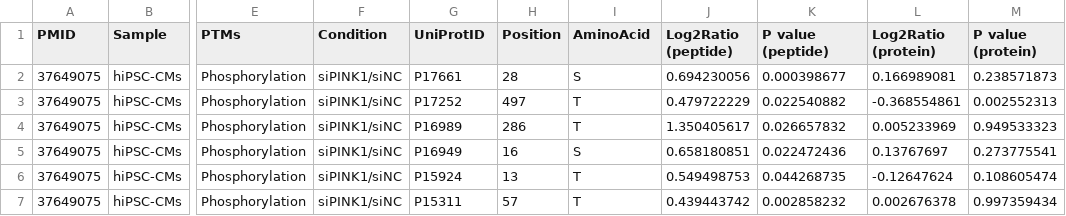
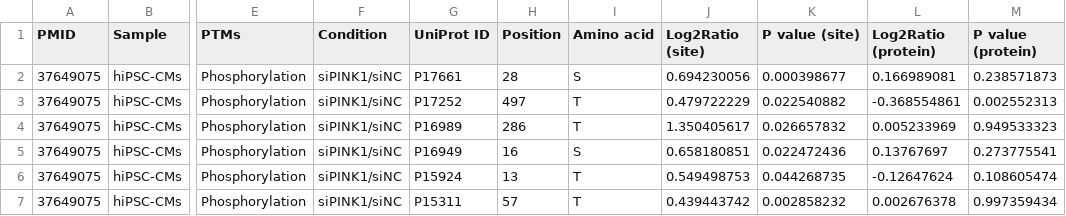
Before and after one commit to Melany-hu/qPTM3.0, a CSV file: collection-agent/files/example_qratio.csv, drawn as a sheet; only a part is shown, gaps mark what is left out; the diff names each change by its address in the sheet, - before the commit and + after, or states it on an @@ line.

Commit message:
edit collection agent

```diff
--- a/collection-agent/files/example_qratio.csv
+++ b/collection-agent/files/example_qratio.csv
-G1: UniProtID
+G1: UniProt ID
-I1: AminoAcid
+I1: Amino acid
-J1: Log2Ratio (peptide)
+J1: Log2Ratio (site)
-K1: P value (peptide)
+K1: P value (site)
```
Also changed, not shown: 53 other files.
